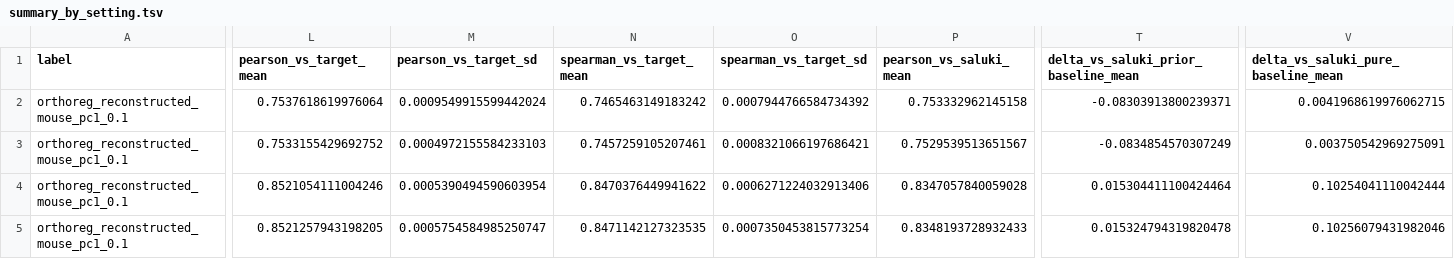
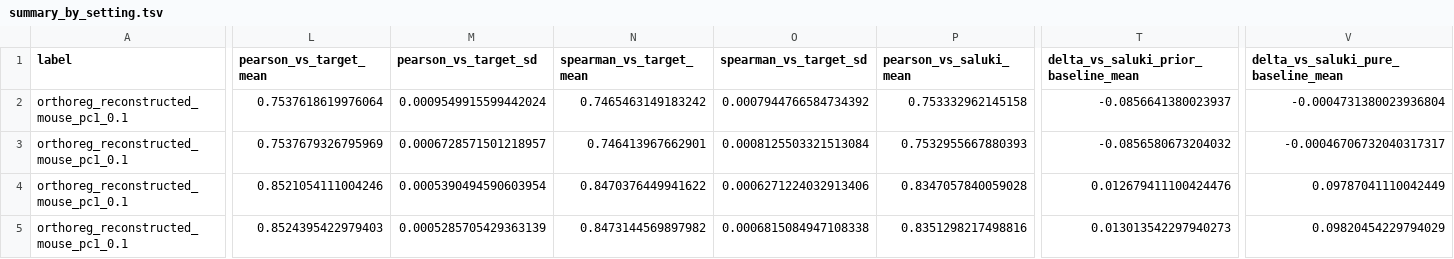
Before and after one commit to wwzdl/mrna-pc1-label, a TSV file: results/ortholog_prior_ablation_lambda0p1_10fold/summary_by_setting.tsv, drawn as a sheet; only a part is shown, gaps mark what is left out; the diff covers the shown part only; the diff names each change by its address in the sheet, - before the commit and + after, or states it on an @@ line.

```diff
--- a/results/ortholog_prior_ablation_lambda0p1_10fold/summary_by_setting.tsv
+++ b/results/ortholog_prior_ablation_lambda0p1_10fold/summary_by_setting.tsv
-T2: -0.08303913800239371
+T2: -0.0856641380023937
-V2: 0.0041968619976062715
+V2: -0.0004731380023936804
-L3 (pearson_vs_target_mean): 0.7533155429692752
+L3 (pearson_vs_target_mean): 0.7537679326795969
-M3 (pearson_vs_target_sd): 0.0004972155584233103
+M3 (pearson_vs_target_sd): 0.0006728571501218957
-N3 (spearman_vs_target_mean): 0.7457259105207461
+N3 (spearman_vs_target_mean): 0.746413967662901
-O3 (spearman_vs_target_sd): 0.0008321066197686421
+O3 (spearman_vs_target_sd): 0.0008125503321513084
-P3 (pearson_vs_saluki_mean): 0.7529539513651567
+P3 (pearson_vs_saluki_mean): 0.7532955667880393
-T3: -0.0834854570307249
+T3: -0.0856580673204032
-V3: 0.003750542969275091
+V3: -0.00046706732040317317
-T4: 0.015304411100424464
+T4: 0.012679411100424476
-V4: 0.10254041110042444
+V4: 0.09787041110042449
-L5 (pearson_vs_target_mean): 0.8521257943198205
+L5 (pearson_vs_target_mean): 0.8524395422979403
-M5 (pearson_vs_target_sd): 0.0005754584985250747
+M5 (pearson_vs_target_sd): 0.0005285705429363139
-N5 (spearman_vs_target_mean): 0.8471142127323535
+N5 (spearman_vs_target_mean): 0.8473144569897982
-O5 (spearman_vs_target_sd): 0.0007350453815773254
+O5 (spearman_vs_target_sd): 0.0006815084947108338
-P5 (pearson_vs_saluki_mean): 0.8348193728932433
+P5 (pearson_vs_saluki_mean): 0.8351298217498816
-T5: 0.015324794319820478
+T5: 0.013013542297940273
-V5: 0.10256079431982046
+V5: 0.09820454229794029
```
Also changed, not shown: 1 added row and 33 edited cells elsewhere in this file, manuscript/bmb_submission/figures/data/Fig01_panel_data.tsv, manuscript/bmb_submission/figures/data/FigS04_panel_data.tsv, 50 other files.
